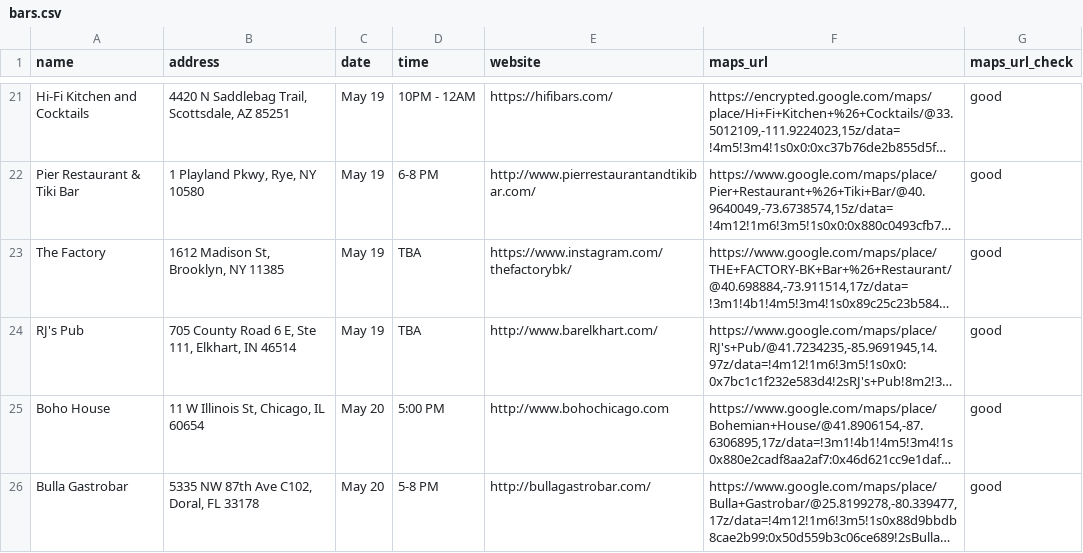
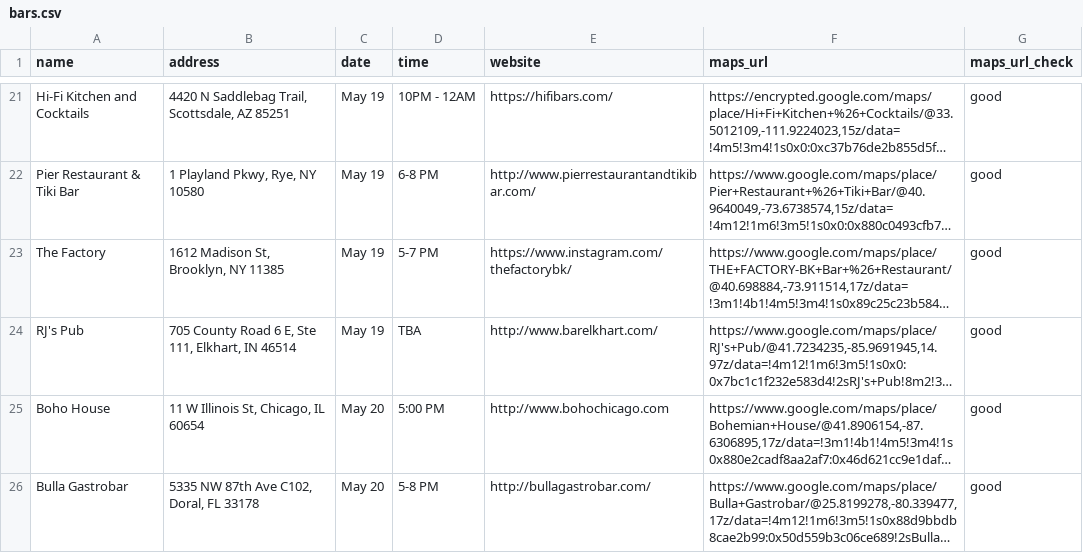
Before and after one commit to russian-standard-vodka/muleweek, a CSV file: bars.csv, drawn as a sheet; only a part is shown, gaps mark what is left out; long unchanged cells end in …; the diff names each change by its address in the sheet, - before the commit and + after, or states it on an @@ line.

Commit message:
Update bars.csv

```diff
--- a/bars.csv
+++ b/bars.csv
-D23 (time): TBA
+D23 (time): 5-7 PM
```
